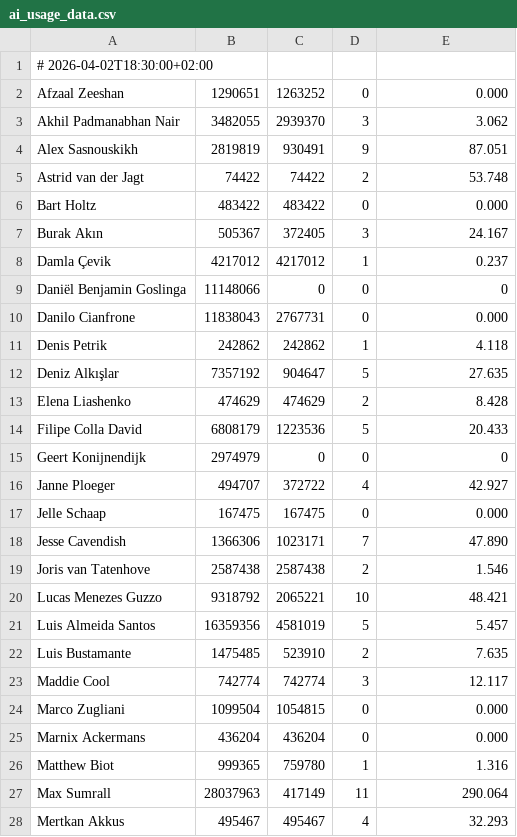
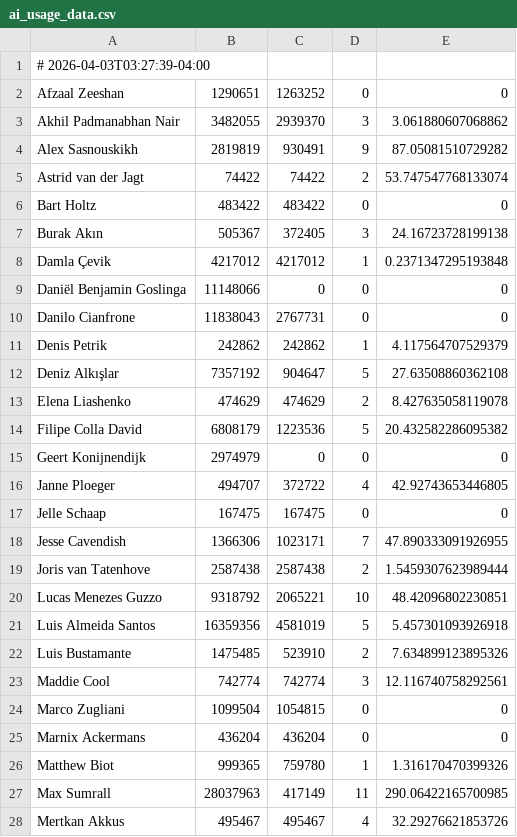
Before and after one commit to luis-santos-teampicnic/ai-usage-dashboard, a CSV file: data/ai_usage_data.csv, drawn as a sheet; only a part is shown; the diff covers the shown part only.

Commit message:
Data update

```diff
--- a/data/ai_usage_data.csv
+++ b/data/ai_usage_data.csv
@@ -1,28 +1,28 @@
-# 2026-04-02T18:30:00+02:00
-Afzaal Zeeshan,1290651,1263252,0,0.000
-Akhil Padmanabhan Nair,3482055,2939370,3,3.062
-Alex Sasnouskikh,2819819,930491,9,87.051
-Astrid van der Jagt,74422,74422,2,53.748
-Bart Holtz,483422,483422,0,0.000
-Burak Akın,505367,372405,3,24.167
-Damla Çevik,4217012,4217012,1,0.237
+# 2026-04-03T03:27:39-04:00
+Afzaal Zeeshan,1290651,1263252,0,0
+Akhil Padmanabhan Nair,3482055,2939370,3,3.061880607068862
+Alex Sasnouskikh,2819819,930491,9,87.05081510729282
+Astrid van der Jagt,74422,74422,2,53.747547768133074
+Bart Holtz,483422,483422,0,0
+Burak Akın,505367,372405,3,24.16723728199138
+Damla Çevik,4217012,4217012,1,0.2371347295193848
 Daniël Benjamin Goslinga,11148066,0,0,0
-Danilo Cianfrone,11838043,2767731,0,0.000
-Denis Petrik,242862,242862,1,4.118
-Deniz Alkışlar,7357192,904647,5,27.635
-Elena Liashenko,474629,474629,2,8.428
-Filipe Colla David,6808179,1223536,5,20.433
+Danilo Cianfrone,11838043,2767731,0,0
+Denis Petrik,242862,242862,1,4.117564707529379
+Deniz Alkışlar,7357192,904647,5,27.63508860362108
+Elena Liashenko,474629,474629,2,8.427635058119078
+Filipe Colla David,6808179,1223536,5,20.432582286095382
 Geert Konijnendijk,2974979,0,0,0
-Janne Ploeger,494707,372722,4,42.927
-Jelle Schaap,167475,167475,0,0.000
-Jesse Cavendish,1366306,1023171,7,47.890
-Joris van Tatenhove,2587438,2587438,2,1.546
-Lucas Menezes Guzzo,9318792,2065221,10,48.421
-Luis Almeida Santos,16359356,4581019,5,5.457
-Luis Bustamante,1475485,523910,2,7.635
-Maddie Cool,742774,742774,3,12.117
-Marco Zugliani,1099504,1054815,0,0.000
-Marnix Ackermans,436204,436204,0,0.000
-Matthew Biot,999365,759780,1,1.316
-Max Sumrall,28037963,417149,11,290.064
-Mertkan Akkus,495467,495467,4,32.293
+Janne Ploeger,494707,372722,4,42.92743653446805
+Jelle Schaap,167475,167475,0,0
+Jesse Cavendish,1366306,1023171,7,47.890333091926955
+Joris van Tatenhove,2587438,2587438,2,1.5459307623989444
+Lucas Menezes Guzzo,9318792,2065221,10,48.42096802230851
+Luis Almeida Santos,16359356,4581019,5,5.457301093926918
+Luis Bustamante,1475485,523910,2,7.634899123895326
+Maddie Cool,742774,742774,3,12.116740758292561
+Marco Zugliani,1099504,1054815,0,0
+Marnix Ackermans,436204,436204,0,0
+Matthew Biot,999365,759780,1,1.316170470399326
+Max Sumrall,28037963,417149,11,290.06422165700985
+Mertkan Akkus,495467,495467,4,32.29276621853726
```
Also changed, not shown: 14 edited cells elsewhere in this file.
